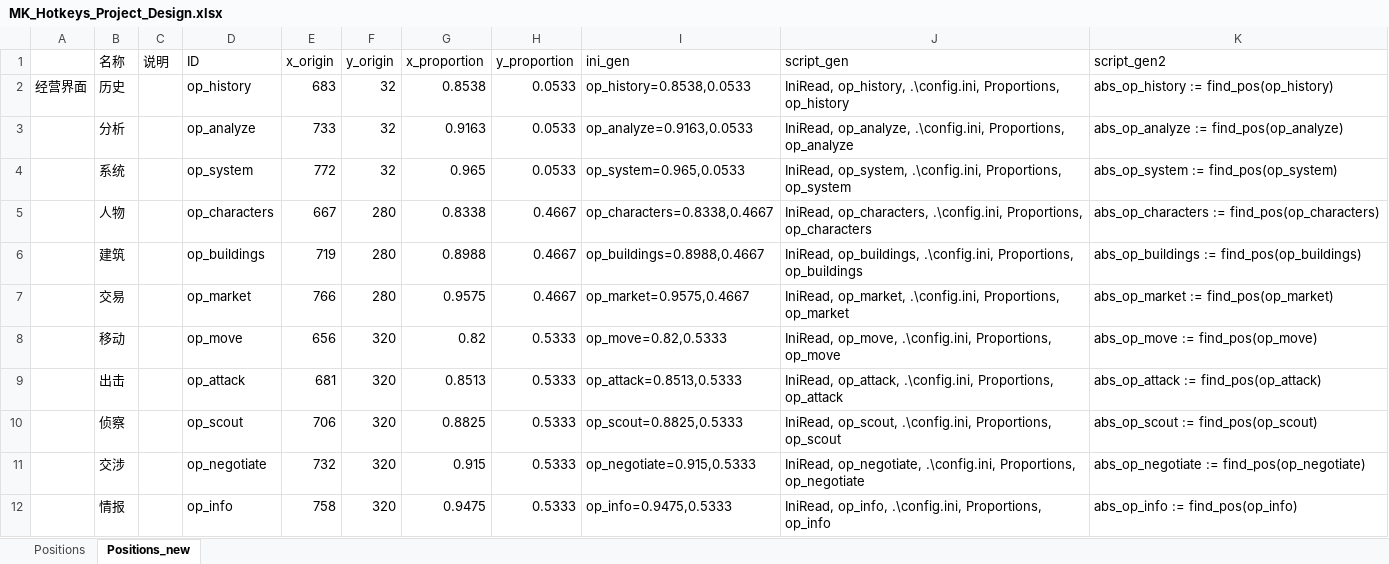
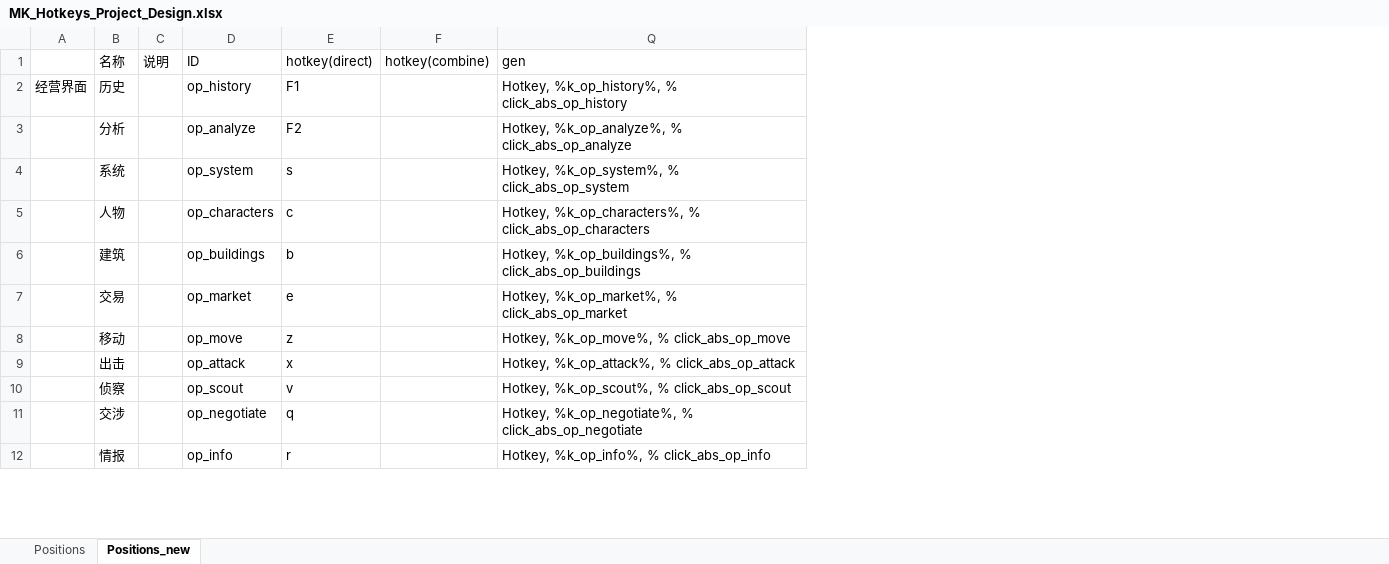
Before and after one commit to twanfan/MK_Hotkeys, an Excel workbook: MK_Hotkeys_Project_Design.xlsx, sheet Positions_new, drawn as a sheet; only a part is shown; values as stored, in another font and other column widths than the file's, no borders; removed rows and columns are numbered as before the commit, all else as after; the diff names each change by its address in the sheet, - before the commit and + after, or states it on an @@ line.

```diff
--- a/MK_Hotkeys_Project_Design.xlsx (sheet Positions_new)
+++ b/MK_Hotkeys_Project_Design.xlsx (sheet Positions_new)
-column E (x_origin), rows 2-12: 683 | 733 | 772 | 667 | 719 | 766 | 656 | 681 | 706 | 732 | 758
-column F (y_origin), rows 2-12: 32 | 32 | 32 | 280 | 280 | 280 | 320 | 320 | 320 | 320 | 320
@@ column G (x_proportion) hidden, rows 2-12: 0.8538 | 0.9163 | 0.965 | 0.8338 | 0.8988 | 0.9575 | 0.82 | 0.8513 | 0.8825 | 0.915 | 0.9475 @@
@@ column H (y_proportion) hidden, rows 2-12: 0.0533 | 0.0533 | 0.0533 | 0.4667 | 0.4667 | 0.4667 | 0.5333 | 0.5333 | 0.5333 | 0.5333 | 0.5333 @@
@@ column I (ini_gen) hidden, rows 2-12: op_history=0.8538,0.0533 | op_analyze=0.9163,0.0533 | op_system=0.965,0.0533 | op_characters=0.8338,0.4667 | op_buildings=0.8988,0.4667 | op_market=0.9575,0.4667 | op_move=0.82,0.5333 | op_attack=0.8513,0.5333 | op_scout=0.8825,0.5333 | op_negotiate=0.915,0.5333 | op_info=0.9475,0.5333 @@
@@ column J (script_gen) hidden, rows 2-12: IniRead, op_history, .\config.ini, Proportions, op_history | IniRead, op_analyze, .\config.ini, Proportions, op_analyze | IniRead, op_system, .\config.ini, Proportions, op_system | IniRead, op_characters, .\config.ini, Proportions, op_characters | IniRead, op_buildings, .\config.ini, Proportions, op_buildings | IniRead, op_market, .\config.ini, Proportions, op_market | IniRead, op_move, .\config.ini, Proportions, op_move | IniRead, op_attack, .\config.ini, Proportions, op_attack | IniRead, op_scout, .\config.ini, Proportions, op_scout | IniRead, op_negotiate, .\config.ini, Proportions, op_negotiate | IniRead, op_info, .\config.ini, Proportions, op_info @@
@@ column K (script_gen2) hidden, rows 2-12: abs_op_history := find_pos(op_history) | abs_op_analyze := find_pos(op_analyze) | abs_op_system := find_pos(op_system) | abs_op_characters := find_pos(op_characters) | abs_op_buildings := find_pos(op_buildings) | abs_op_market := find_pos(op_market) | abs_op_move := find_pos(op_move) | abs_op_attack := find_pos(op_attack) | abs_op_scout := find_pos(op_scout) | abs_op_negotiate := find_pos(op_negotiate) | abs_op_info := find_pos(op_info) @@
+column E (hotkey(direct)), rows 2-12: F1 | F2 | s | c | b | e | z | x | v | q | r
+column F (hotkey(combine)), empty
+column Q (gen), rows 2-12: Hotkey, %k_op_history%, % click_abs_op_history | Hotkey, %k_op_analyze%, % click_abs_op_analyze | Hotkey, %k_op_system%, % click_abs_op_system | Hotkey, %k_op_characters%, % click_abs_op_characters | Hotkey, %k_op_buildings%, % click_abs_op_buildings | Hotkey, %k_op_market%, % click_abs_op_market | Hotkey, %k_op_move%, % click_abs_op_move | Hotkey, %k_op_attack%, % click_abs_op_attack | Hotkey, %k_op_scout%, % click_abs_op_scout | Hotkey, %k_op_negotiate%, % click_abs_op_negotiate | Hotkey, %k_op_info%, % click_abs_op_info
```
Also changed, not shown: hidden cells, 2 other files.
